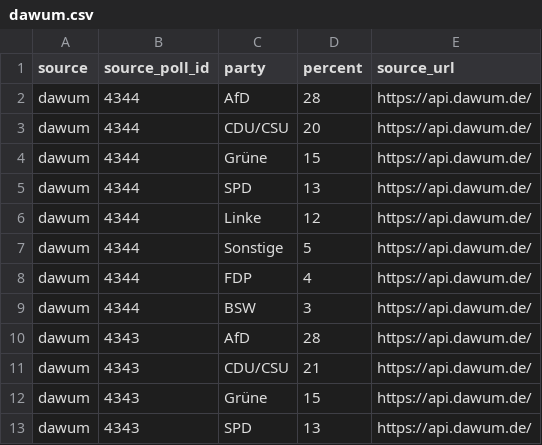
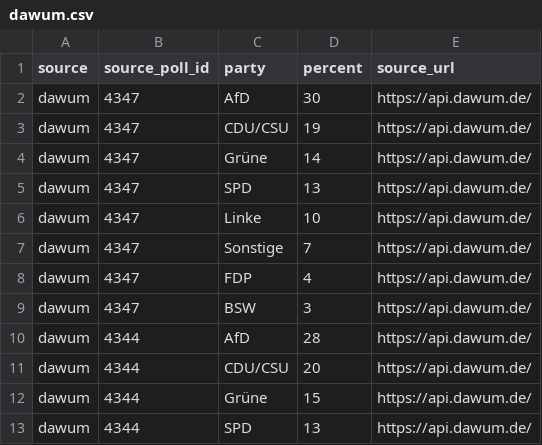
Before and after one commit to deeplook/sonntagsfrage, a CSV file: data/parliaments/bundestag/results/dawum.csv, drawn as a sheet; only a part is shown; the shorter side is filled out with more unchanged rows; the diff names each change by its address in the sheet, - before the commit and + after, or states it on an @@ line.

```diff
--- a/data/parliaments/bundestag/results/dawum.csv
+++ b/data/parliaments/bundestag/results/dawum.csv
+row 2: dawum | 4347 | AfD | 30 | https://api.dawum.de/
+row 3: dawum | 4347 | CDU/CSU | 19 | https://api.dawum.de/
+row 4: dawum | 4347 | Grüne | 14 | https://api.dawum.de/
+row 5: dawum | 4347 | SPD | 13 | https://api.dawum.de/
+row 6: dawum | 4347 | Linke | 10 | https://api.dawum.de/
+row 7: dawum | 4347 | Sonstige | 7 | https://api.dawum.de/
+row 8: dawum | 4347 | FDP | 4 | https://api.dawum.de/
+row 9: dawum | 4347 | BSW | 3 | https://api.dawum.de/
```
Also changed, not shown: data/parliaments/bundestag/polls/dawum.csv, data/parliaments/bundestag/polls/wahlrecht-insa.csv, 8 other files.
